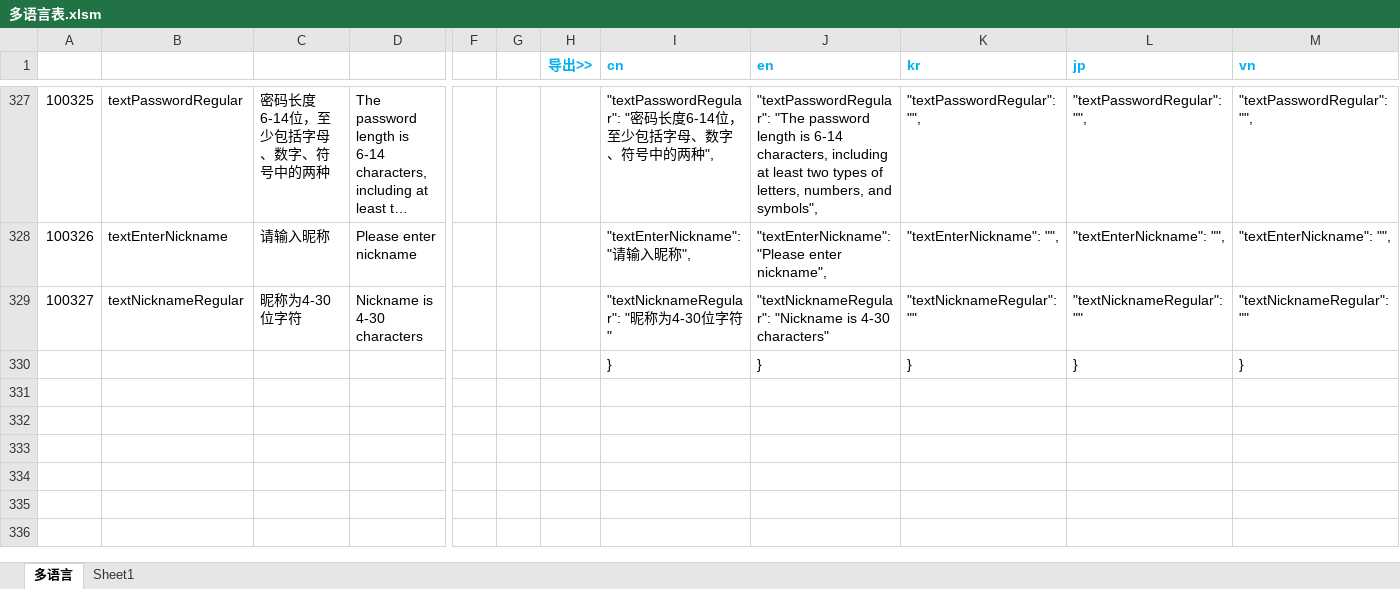
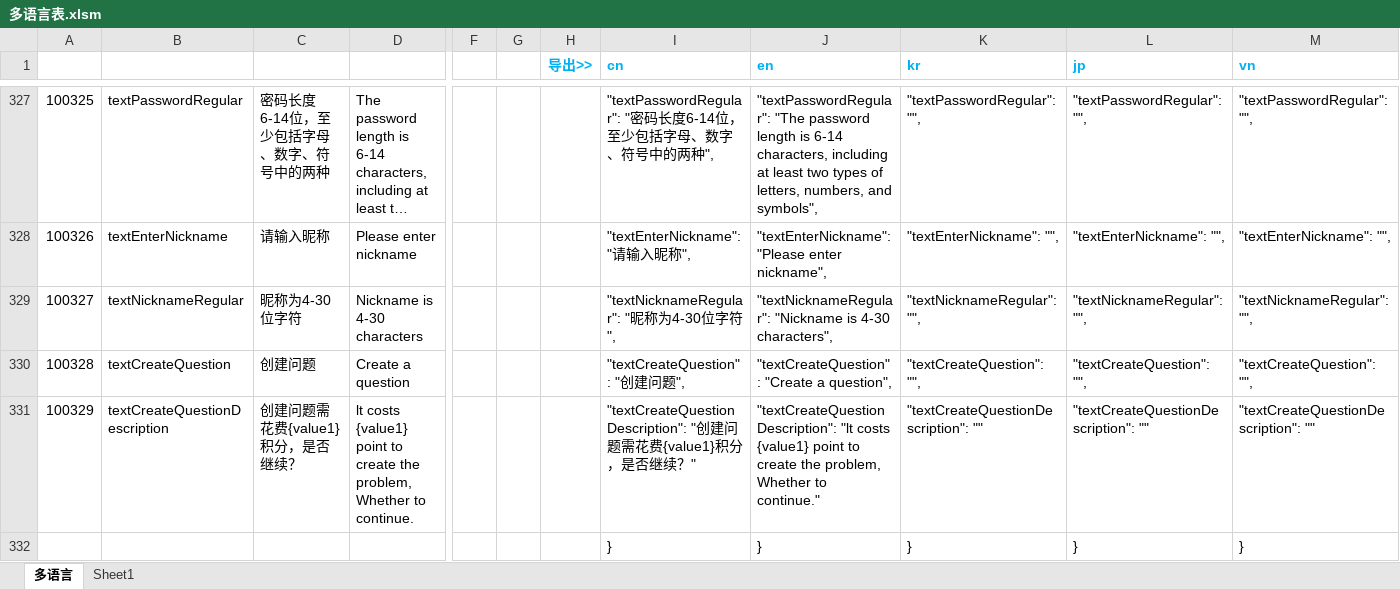
Before and after one commit to liujianyu57/socrates-lang, an Excel workbook: 多语言表.xlsm, sheet 多语言, drawn as a sheet; only a part is shown, gaps mark what is left out; long unchanged cells end in …; values as stored, in another font and other column widths than the file's, no borders; charts and pictures and conditional formats not drawn; rows hold the shown columns only; ↵ is a line break in a cell; the diff names each change by its address in the sheet, - before the commit and + after, or states it on an @@ line.

```diff
--- a/多语言表.xlsm (sheet 多语言)
+++ b/多语言表.xlsm (sheet 多语言)
-I329 (cn): "textNicknameRegular": "昵称为4-30位字符"
+I329 (cn): "textNicknameRegular": "昵称为4-30位字符",
-J329 (en): …is 4-30 characters"
+J329 (en): …is 4-30 characters",
-K329 (kr): "textNicknameRegular": ""
+K329 (kr): "textNicknameRegular": "",
-L329 (jp): "textNicknameRegular": ""
+L329 (jp): "textNicknameRegular": "",
-M329 (vn): "textNicknameRegular": ""
+M329 (vn): "textNicknameRegular": "",
+row 330: 100328 | textCreateQuestion | 创建问题 | Create a question |  |  |  | "textCreateQuestion": "创建问题", | "textCreateQuestion": "Create a question", | "textCreateQuestion": "", | "textCreateQuestion": "", | "textCreateQuestion": "",
+row 331: 100329 | textCreateQuestionDescription | 创建问题需花费{value1}积分，是否继续？ | lt costs {value1} point to create the problem, Whether to ↵ continue. |  |  |  | "textCreateQuestionDescription": "创建问题需花费{value1}积分，是否继续？" | "textCreateQuestionDescription": "lt costs {value1} point to create the problem, Whether to ↵ continue." | "textCreateQuestionDescription": "" | "textCreateQuestionDescription": "" | "textCreateQuestionDescription": ""
```
Also changed, not shown: 2 other files.
